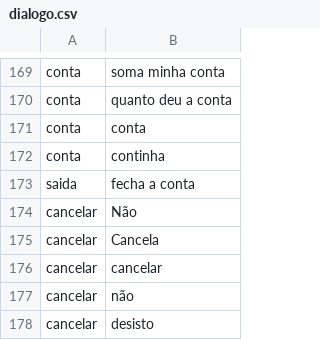
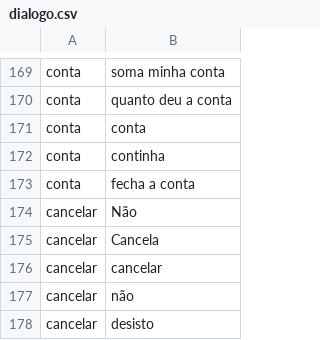
Before and after one commit to otaviomarco/ChatBOT, a CSV file: files/dialogo.csv, drawn as a sheet; only a part is shown, gaps mark what is left out.

Commit message:
ajustes versao

```diff
--- a/files/dialogo.csv
+++ b/files/dialogo.csv
@@ -172,3 +172,3 @@ conta;conta
 conta;continha
-saida;fecha a conta
+conta;fecha a conta
 cancelar;Não
```
